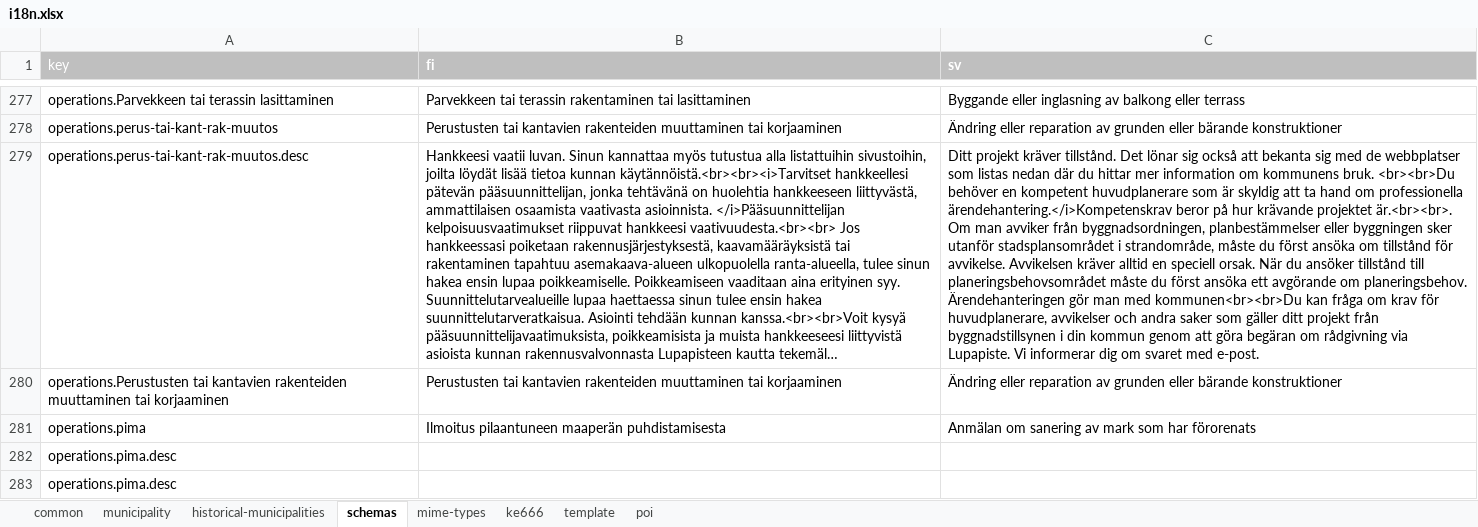
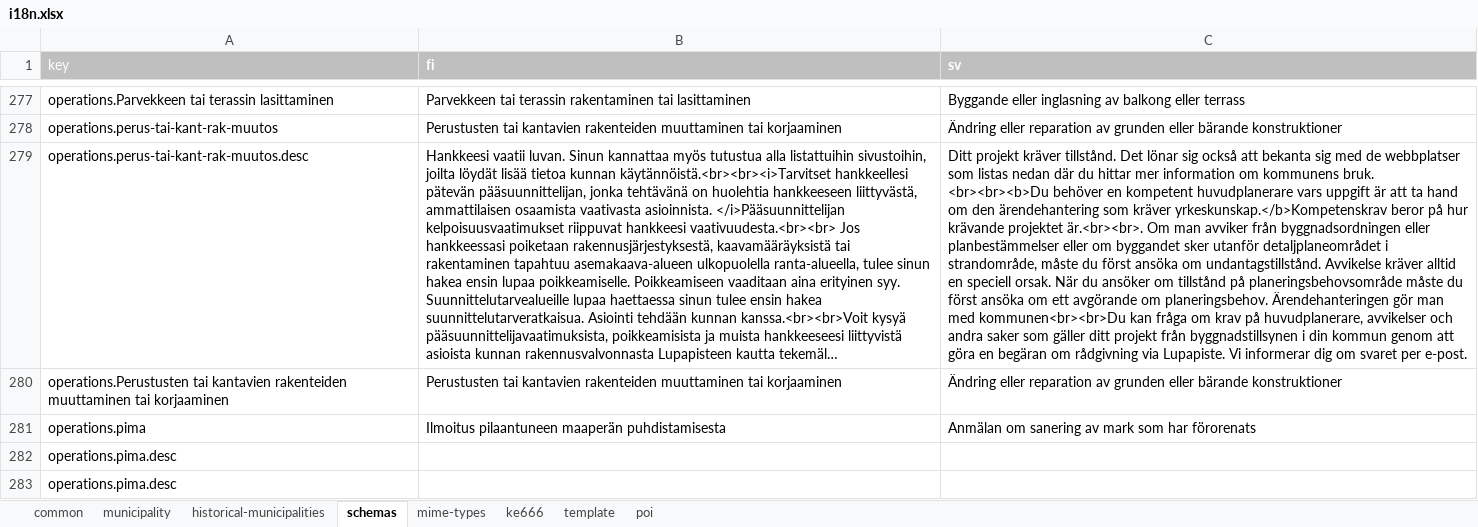
Before and after one commit to lupapiste/lupapiste, an Excel workbook: resources/i18n.xlsx, sheet schemas, drawn as a sheet; only a part is shown, gaps mark what is left out; long unchanged cells end in …; values as stored, in another font and other column widths than the file's, no borders; conditional formats not drawn; the diff covers the shown part only; the diff names each change by its address in the sheet, - before the commit and + after, or states it on an @@ line.

```diff
--- a/resources/i18n.xlsx (sheet schemas)
+++ b/resources/i18n.xlsx (sheet schemas)
-C279 (sv): …kommunens bruk. <br><br>Du behöver en kompetent huvudplanerare som är skyldig att ta hand om professionella ärendehantering.</i>Kompetenskrav beror på hur krävande projektet är.<br><br>. Om man avviker från byggnadsordningen, planbestämmelser eller byggningen sker utanför stadsplansområdet i strandområde, måste du först ansöka om tillstånd för avvikelse. Avvikelsen kräver alltid en speciell orsak. När du ansöker tillstånd till planeringsbehovsområdet måste du först ansöka ett avgörande om planeringsbehov. Ärendehanteringen gör man med kommunen<br><br>Du kan fråga om krav för huvudplanerare, avvikelser och andra saker som gäller ditt projekt från byggnadstillsynen i din kommun genom att göra begäran om rådgivning via Lupapiste. Vi informerar dig om svaret med e-post.
+C279 (sv): …kommunens bruk. <br><br><b>Du behöver en kompetent huvudplanerare vars uppgift är att ta hand om den ärendehantering som kräver yrkeskunskap.</b>Kompetenskrav beror på hur krävande projektet är.<br><br>. Om man avviker från byggnadsordningen eller planbestämmelser eller om byggandet sker utanför detaljplaneområdet i strandområde, måste du först ansöka om undantagstillstånd. Avvikelse kräver alltid en speciell orsak. När du ansöker om tillstånd på planeringsbehovsområde måste du först ansöka om ett avgörande om planeringsbehov. Ärendehanteringen gör man med kommunen<br><br>Du kan fråga om krav på huvudplanerare, avvikelser och andra saker som gäller ditt projekt från byggnadstillsynen i din kommun genom att göra en begäran om rådgivning via Lupapiste. Vi informerar dig om svaret per e-post.
```
Also changed, not shown: 22 edited cells elsewhere in this sheet, sheet common.
